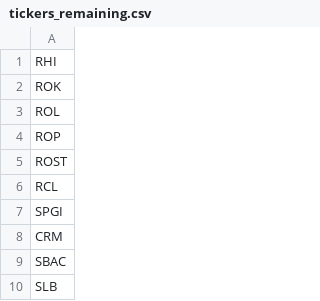
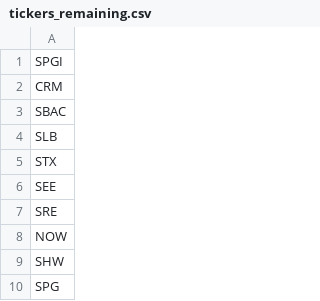
Before and after one commit to rithwikbabu/sp500-level2-market-data, a CSV file: tickers_remaining.csv, drawn as a sheet; only a part is shown; the shorter side is filled out with more unchanged rows.

Commit message:
Update data folder - 2023-11-03

```diff
--- a/tickers_remaining.csv
+++ b/tickers_remaining.csv
@@ -1,7 +1 @@
-RHI
-ROK
-ROL
-ROP
-ROST
-RCL
 SPGI
```
